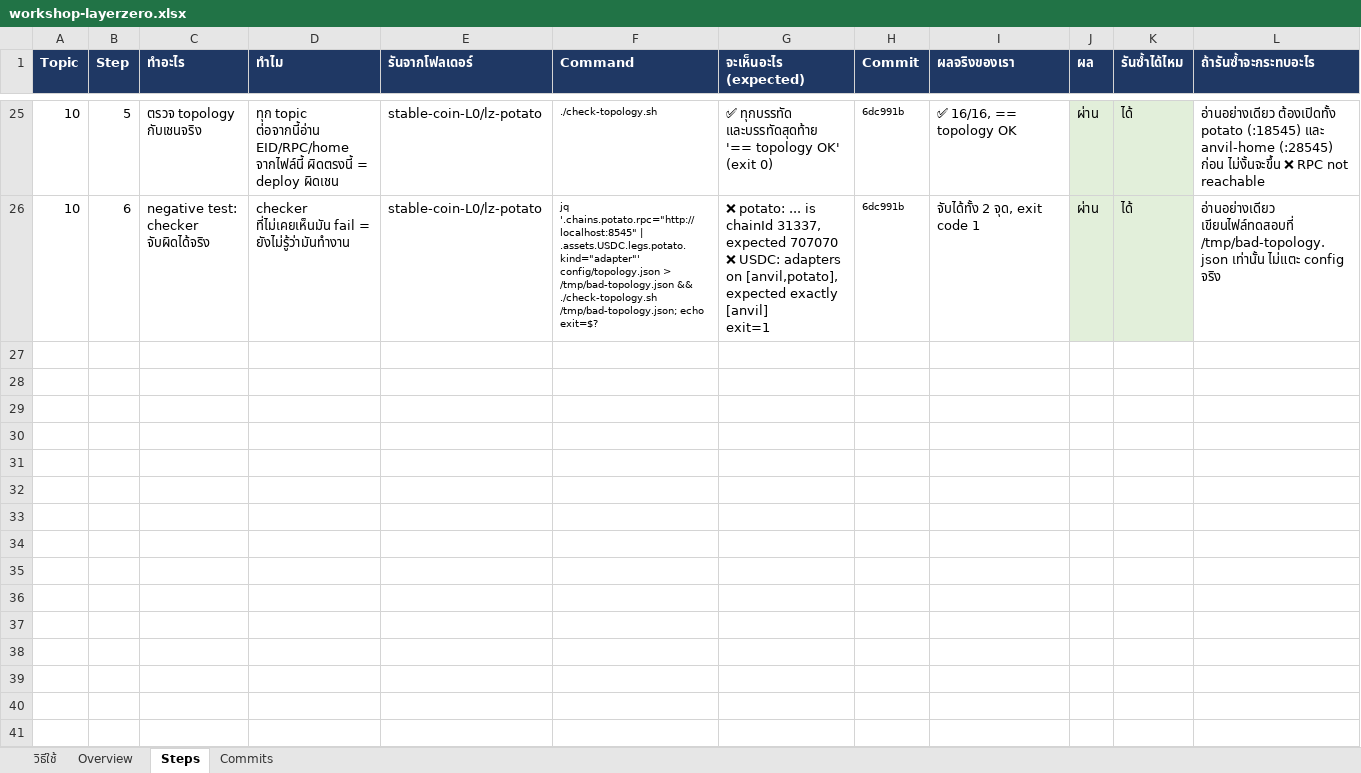
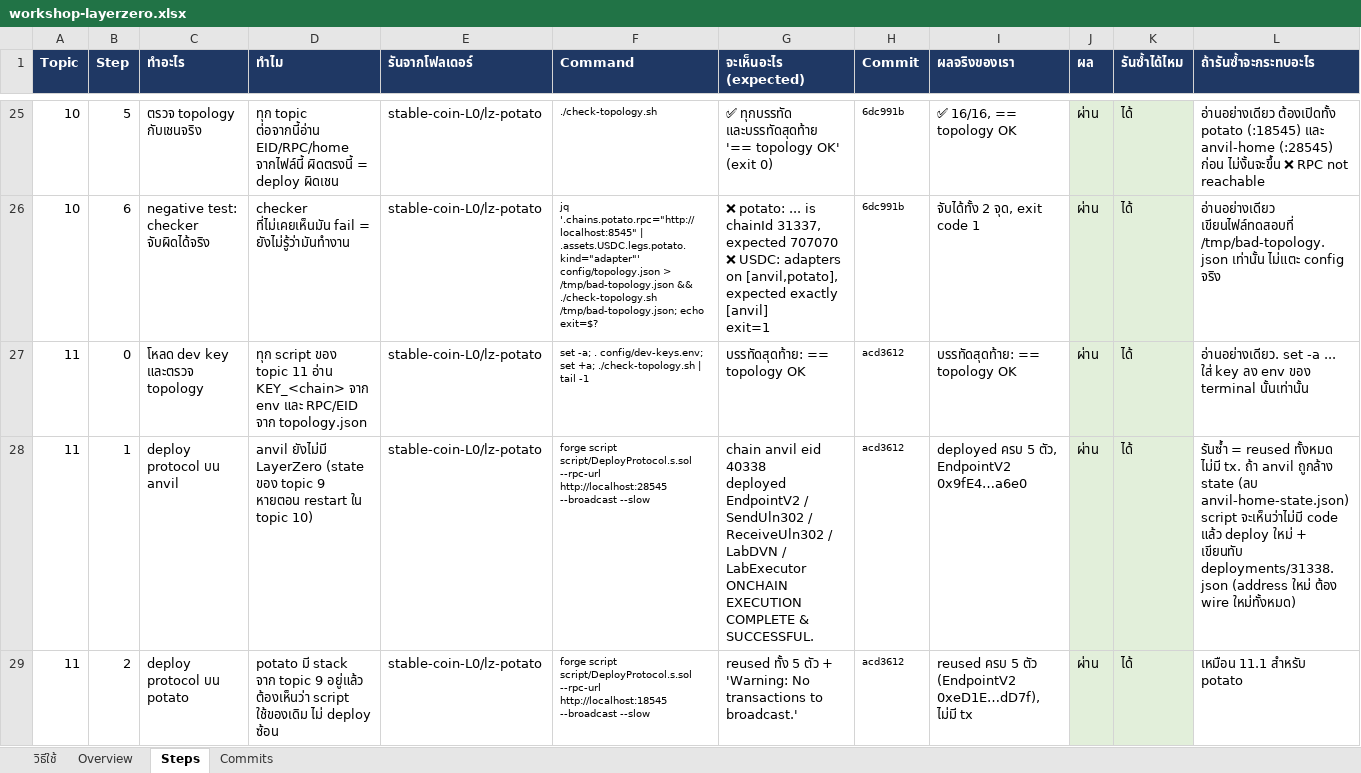
Before and after one commit to kungpotato/stable-coin-L0, an Excel workbook: workshop-layerzero.xlsx, sheet Steps, drawn as a sheet; only a part is shown, gaps mark what is left out; values as stored, in another font and other column widths than the file's, no borders; ↵ is a line break in a cell; the diff covers the shown part only; the diff names each change by its address in the sheet, - before the commit and + after, or states it on an @@ line.

```diff
--- a/workshop-layerzero.xlsx (sheet Steps)
+++ b/workshop-layerzero.xlsx (sheet Steps)
+row 27: 11 | 0 | โหลด dev key และตรวจ topology | ทุก script ของ topic 11 อ่าน KEY_<chain> จาก env และ RPC/EID จาก topology.json | stable-coin-L0/lz-potato | set -a; . config/dev-keys.env; set +a; ./check-topology.sh | tail -1 | บรรทัดสุดท้าย: == topology OK | acd3612 | บรรทัดสุดท้าย: == topology OK | ผ่าน | ได้ | อ่านอย่างเดียว. set -a ... ใส่ key ลง env ของ terminal นั้นเท่านั้น
+row 28: 11 | 1 | deploy protocol บน anvil | anvil ยังไม่มี LayerZero (state ของ topic 9 หายตอน restart ใน topic 10) | stable-coin-L0/lz-potato | forge script script/DeployProtocol.s.sol --rpc-url http://localhost:28545 --broadcast --slow | chain anvil eid 40338 ↵ deployed EndpointV2 / SendUln302 / ReceiveUln302 / LabDVN / LabExecutor ↵ ONCHAIN EXECUTION COMPLETE & SUCCESSFUL. | acd3612 | deployed ครบ 5 ตัว, EndpointV2 0x9fE4…a6e0 | ผ่าน | ได้ | รันซ้ำ = reused ทั้งหมด ไม่มี tx. ถ้า anvil ถูกล้าง state (ลบ anvil-home-state.json) script จะเห็นว่าไม่มี code แล้ว deploy ใหม่ + เขียนทับ deployments/31338.json (address ใหม่ ต้อง wire ใหม่ทั้งหมด)
+row 29: 11 | 2 | deploy protocol บน potato | potato มี stack จาก topic 9 อยู่แล้ว ต้องเห็นว่า script ใช้ของเดิม ไม่ deploy ซ้อน | stable-coin-L0/lz-potato | forge script script/DeployProtocol.s.sol --rpc-url http://localhost:18545 --broadcast --slow | reused ทั้ง 5 ตัว + 'Warning: No transactions to broadcast.' | acd3612 | reused ครบ 5 ตัว (EndpointV2 0xeD1E…dD7f), ไม่มี tx | ผ่าน | ได้ | เหมือน 11.1 สำหรับ potato
```
Also changed, not shown: 7 added rows elsewhere in this sheet, sheet Commits, sheet Overview, 1 other file.
